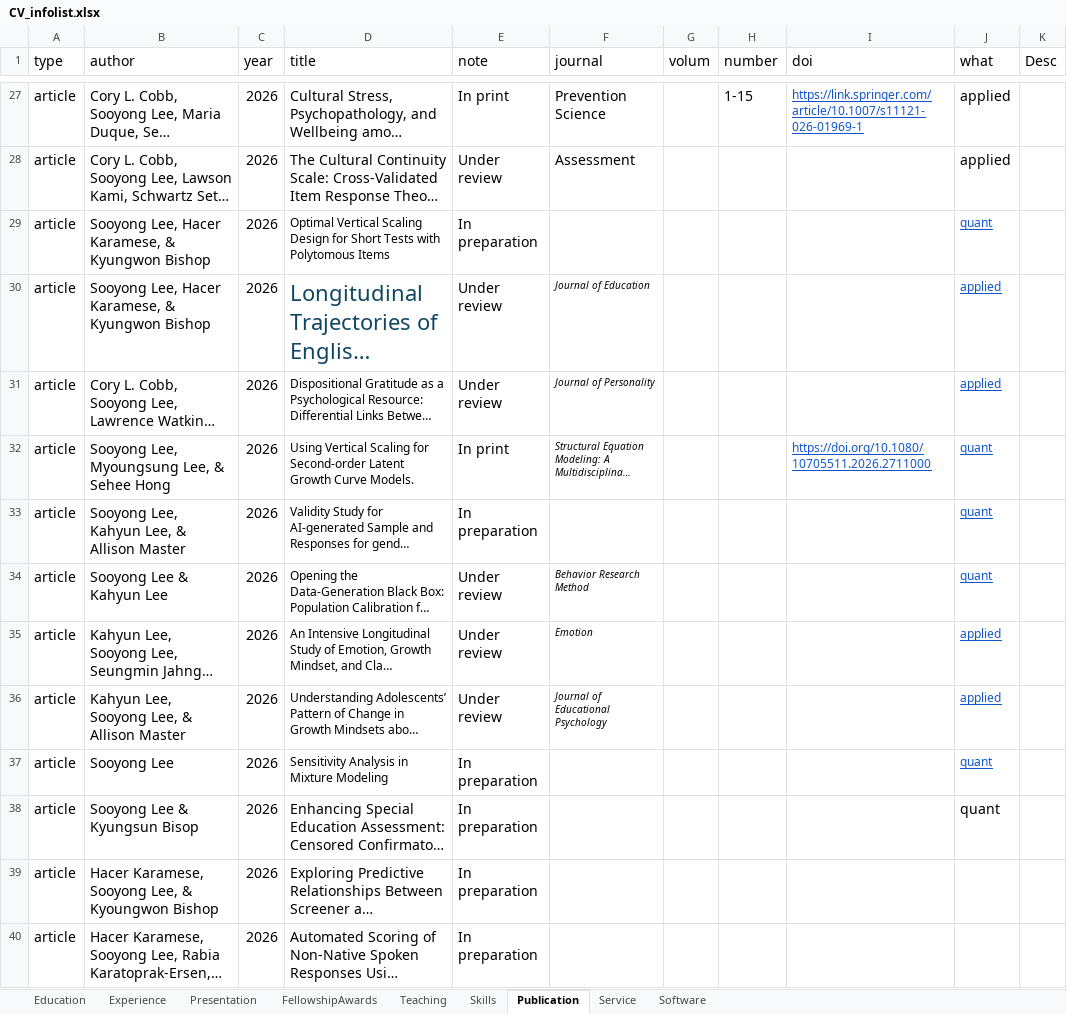
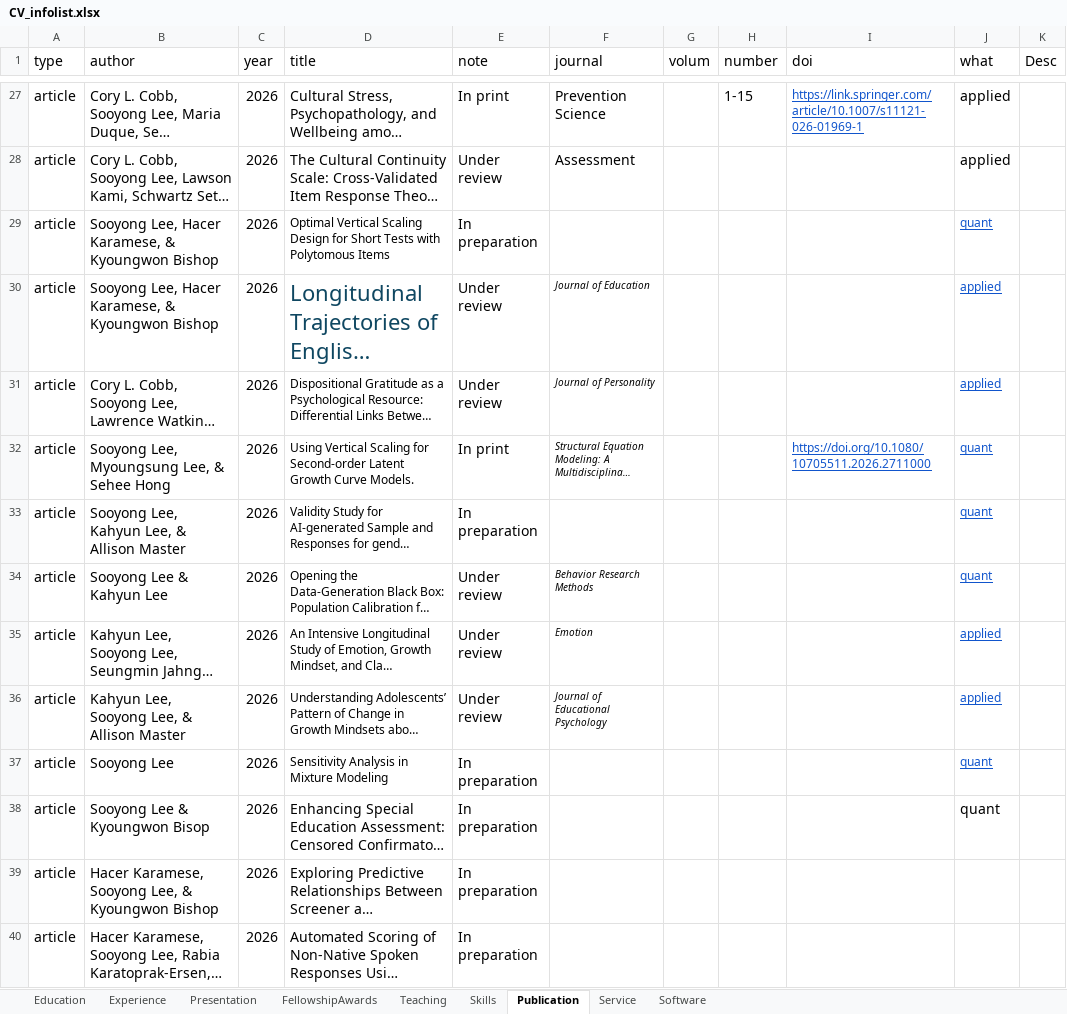
Before and after one commit to sooyongl/sylcv, an Excel workbook: data/CV_infolist.xlsx, sheet Publication, drawn as a sheet; only a part is shown, gaps mark what is left out; long unchanged cells end in …; values as stored, in another font and other column widths than the file's, no borders; the diff names each change by its address in the sheet, - before the commit and + after, or states it on an @@ line.

```diff
--- a/data/CV_infolist.xlsx (sheet Publication)
+++ b/data/CV_infolist.xlsx (sheet Publication)
-B29:B30 (author): …Karamese, & Kyungwon Bishop
+B29:B30 (author): …Karamese, & Kyoungwon Bishop
-F34 (journal): Behavior Research Method
+F34 (journal): Behavior Research Methods
-B38 (author): Sooyong Lee & Kyungsun Bisop
+B38 (author): Sooyong Lee & Kyoungwon Bisop
```
Also changed, not shown: sheet Presentation.
